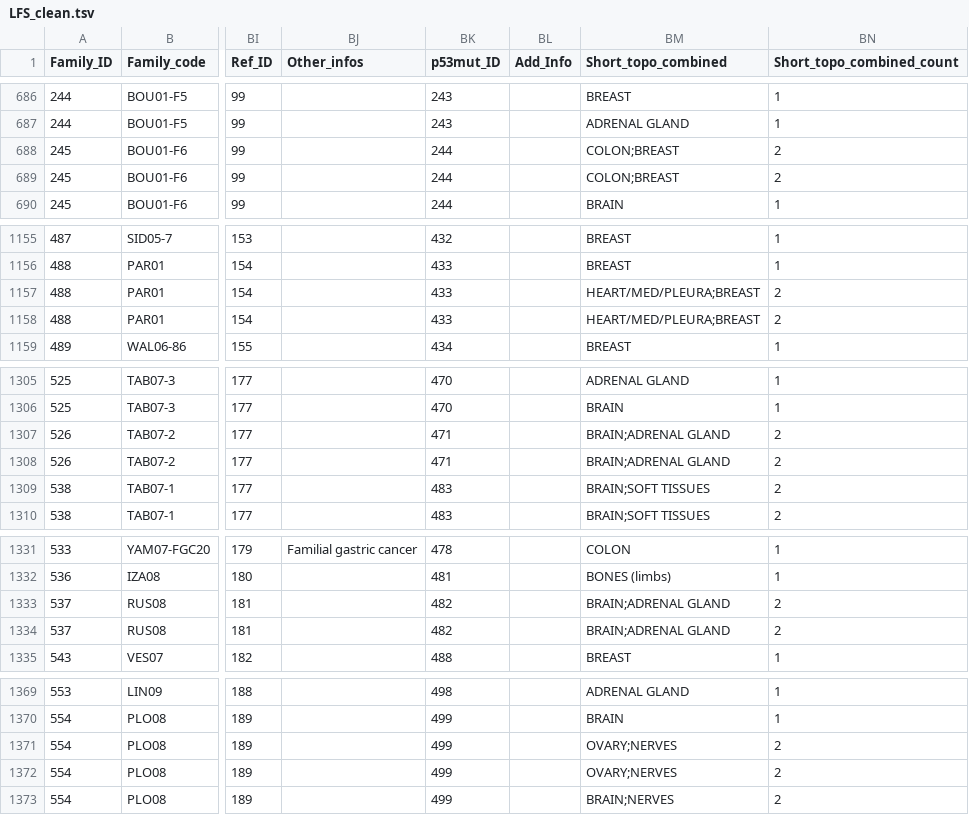
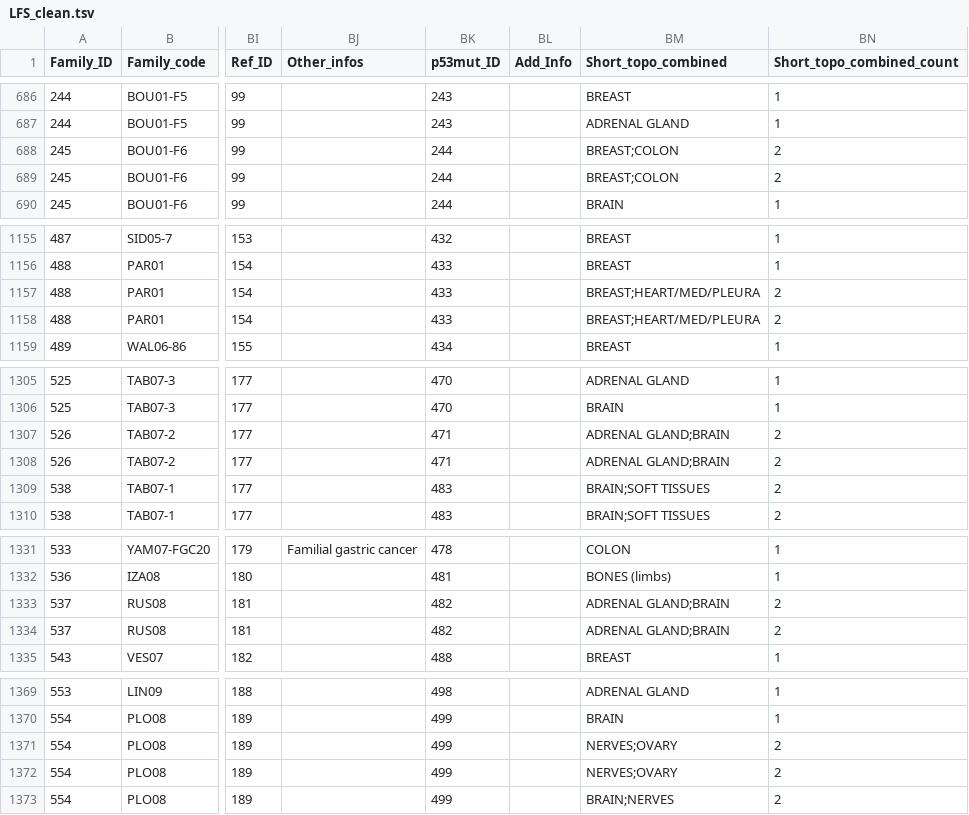
Before and after one commit to tkhsu00/LFS_multiVar, a TSV file: LFS_clean.tsv, drawn as a sheet; only a part is shown, gaps mark what is left out; the diff covers the shown part only; the diff names each change by its address in the sheet, - before the commit and + after, or states it on an @@ line.

```diff
--- a/LFS_clean.tsv
+++ b/LFS_clean.tsv
-BM688:BM689 (Short_topo_combined): COLON;BREAST
+BM688:BM689 (Short_topo_combined): BREAST;COLON
-BM1157:BM1158 (Short_topo_combined): HEART/MED/PLEURA;BREAST
+BM1157:BM1158 (Short_topo_combined): BREAST;HEART/MED/PLEURA
-BM1307:BM1308 (Short_topo_combined): BRAIN;ADRENAL GLAND
+BM1307:BM1308 (Short_topo_combined): ADRENAL GLAND;BRAIN
-BM1333:BM1334 (Short_topo_combined): BRAIN;ADRENAL GLAND
+BM1333:BM1334 (Short_topo_combined): ADRENAL GLAND;BRAIN
-BM1371:BM1372 (Short_topo_combined): OVARY;NERVES
+BM1371:BM1372 (Short_topo_combined): NERVES;OVARY
```
Also changed, not shown: 32 edited cells elsewhere in this file, 2 other files.
